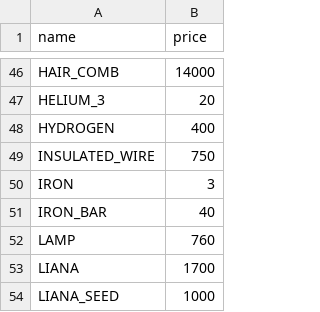
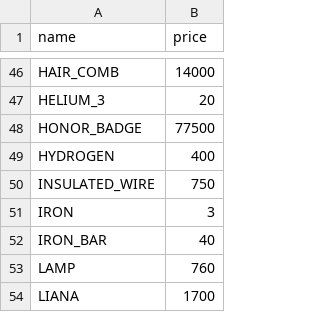
Before and after one commit to BlackCraze/GameResourceBot, a CSV file: src/main/resources/StockTypes.csv, drawn as a sheet; only a part is shown, gaps mark what is left out; the shorter side is filled out with more unchanged rows; the diff names each change by its address in the sheet, - before the commit and + after, or states it on an @@ line.

Commit message:
added honor badge to item list

```diff
--- a/src/main/resources/StockTypes.csv
+++ b/src/main/resources/StockTypes.csv
+row 48: HONOR_BADGE | 77500
```
Also changed, not shown: 7 other files.
